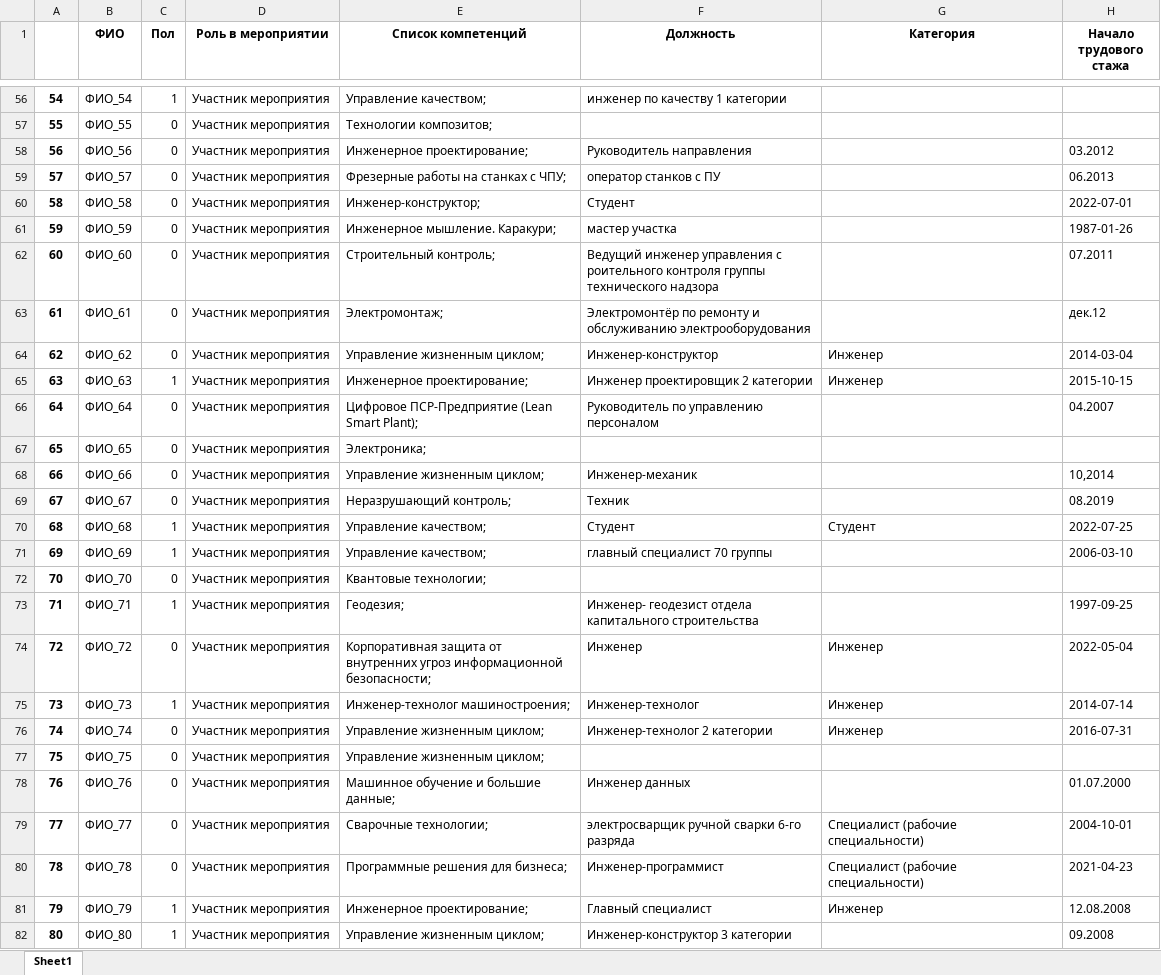
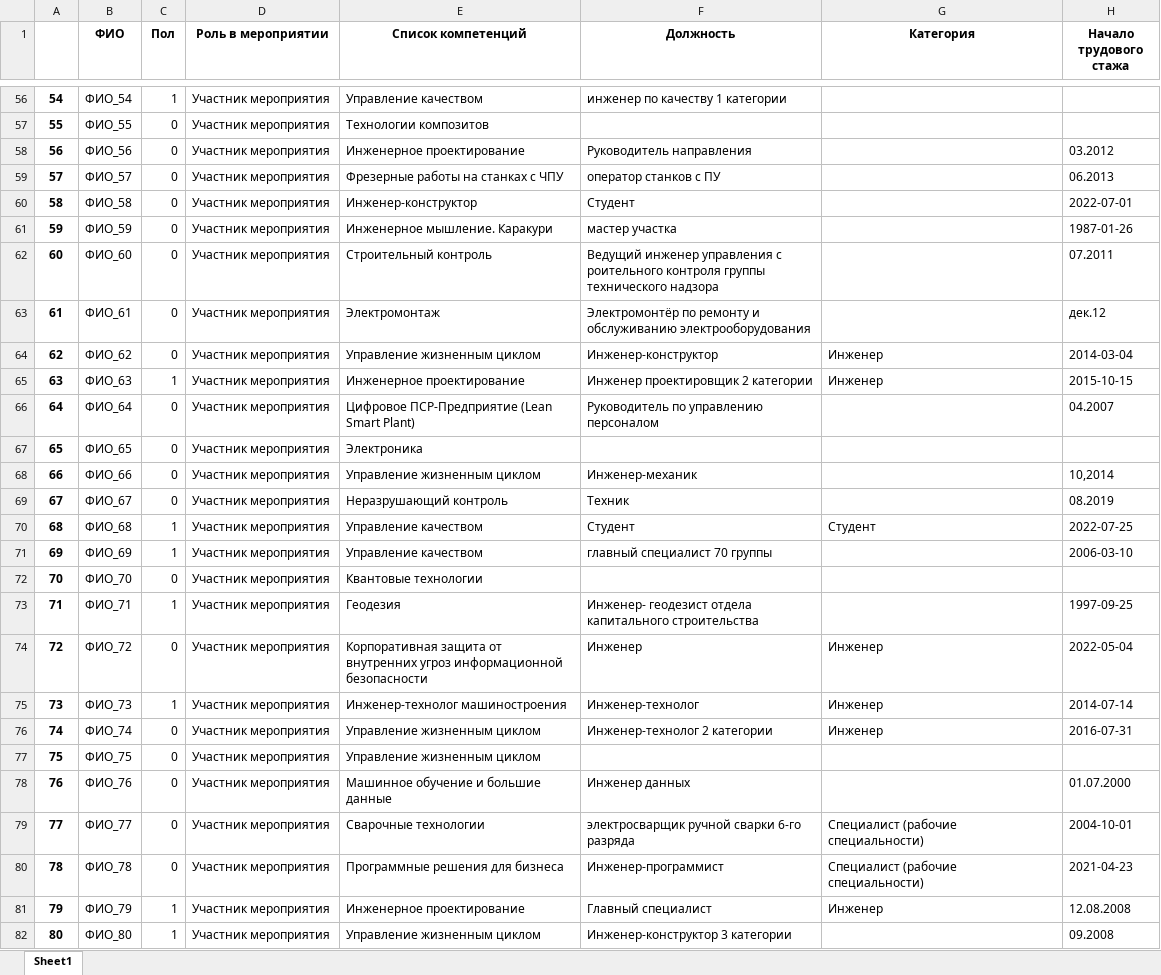
Before and after one commit to Winleynnn/hack_cluster, an Excel workbook: cluster_data.xlsx, sheet Sheet1, drawn as a sheet; only a part is shown, gaps mark what is left out; values as stored, in another font and other column widths than the file's, no borders; the diff covers the shown part only; the diff names each change by its address in the sheet, - before the commit and + after, or states it on an @@ line.

```diff
--- a/cluster_data.xlsx (sheet Sheet1)
+++ b/cluster_data.xlsx (sheet Sheet1)
-E56 (Список компетенций): Управление качеством;
+E56 (Список компетенций): Управление качеством
-E57 (Список компетенций): Технологии композитов;
+E57 (Список компетенций): Технологии композитов
-E58 (Список компетенций): Инженерное проектирование;
+E58 (Список компетенций): Инженерное проектирование
-E59 (Список компетенций): Фрезерные работы на станках с ЧПУ;
+E59 (Список компетенций): Фрезерные работы на станках с ЧПУ
-E60 (Список компетенций): Инженер-конструктор;
+E60 (Список компетенций): Инженер-конструктор
-E61 (Список компетенций): Инженерное мышление. Каракури;
+E61 (Список компетенций): Инженерное мышление. Каракури
-E62 (Список компетенций): Строительный контроль;
+E62 (Список компетенций): Строительный контроль
-E63 (Список компетенций): Электромонтаж;
+E63 (Список компетенций): Электромонтаж
-E64 (Список компетенций): Управление жизненным циклом;
+E64 (Список компетенций): Управление жизненным циклом
-E65 (Список компетенций): Инженерное проектирование;
+E65 (Список компетенций): Инженерное проектирование
-E66 (Список компетенций): Цифровое ПСР-Предприятие (Lean Smart Plant);
+E66 (Список компетенций): Цифровое ПСР-Предприятие (Lean Smart Plant)
-E67 (Список компетенций): Электроника;
+E67 (Список компетенций): Электроника
-E68 (Список компетенций): Управление жизненным циклом;
+E68 (Список компетенций): Управление жизненным циклом
-E69 (Список компетенций): Неразрушающий контроль;
+E69 (Список компетенций): Неразрушающий контроль
-E70:E71 (Список компетенций): Управление качеством;
+E70:E71 (Список компетенций): Управление качеством
-E72 (Список компетенций): Квантовые технологии;
+E72 (Список компетенций): Квантовые технологии
-E73 (Список компетенций): Геодезия;
+E73 (Список компетенций): Геодезия
-E74 (Список компетенций): …угроз информационной безопасности;
+E74 (Список компетенций): …угроз информационной безопасности
-E75 (Список компетенций): Инженер-технолог машиностроения;
+E75 (Список компетенций): Инженер-технолог машиностроения
-E76:E77 (Список компетенций): Управление жизненным циклом;
+E76:E77 (Список компетенций): Управление жизненным циклом
-E78 (Список компетенций): Машинное обучение и большие данные;
+E78 (Список компетенций): Машинное обучение и большие данные
-E79 (Список компетенций): Сварочные технологии;
+E79 (Список компетенций): Сварочные технологии
-E80 (Список компетенций): Программные решения для бизнеса;
+E80 (Список компетенций): Программные решения для бизнеса
-E81 (Список компетенций): Инженерное проектирование;
+E81 (Список компетенций): Инженерное проектирование
-E82 (Список компетенций): Управление жизненным циклом;
+E82 (Список компетенций): Управление жизненным циклом
```
Also changed, not shown: 686 edited cells elsewhere in this sheet, 1 other file.
